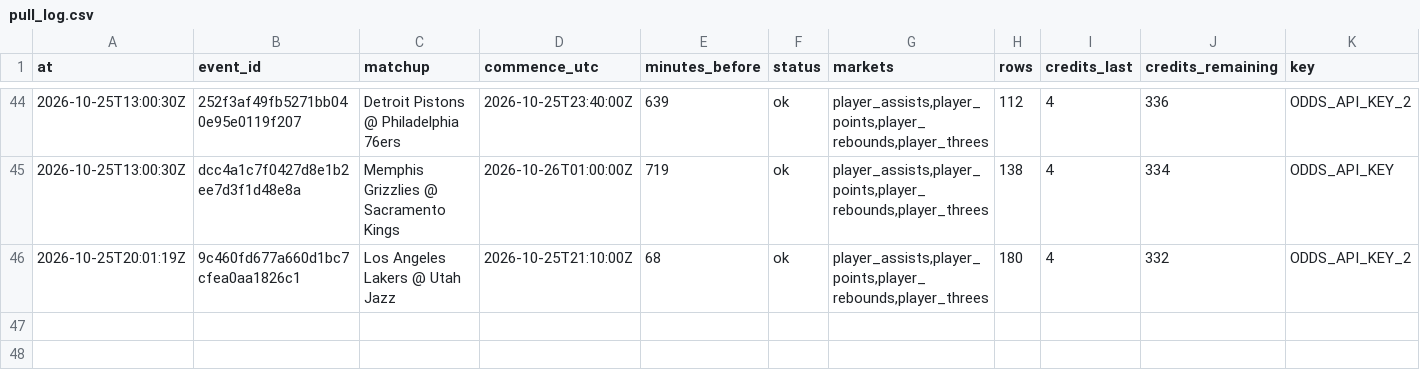
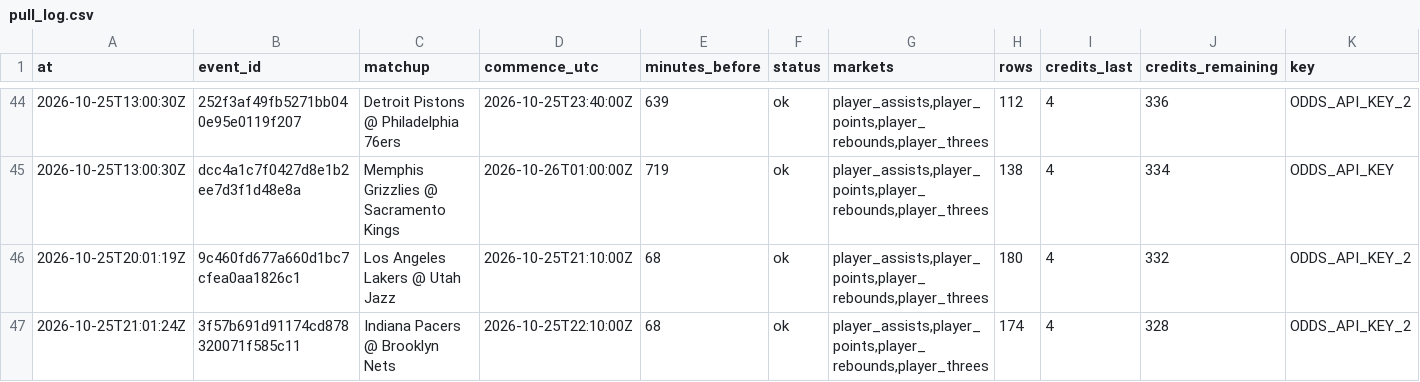
Before and after one commit to mvpeterson0-netizen/nba-odds-tracker, a CSV file: data/pull_log.csv, drawn as a sheet; only a part is shown, gaps mark what is left out; rows hold the shown columns only; the diff names each change by its address in the sheet, - before the commit and + after, or states it on an @@ line.

```diff
--- a/data/pull_log.csv
+++ b/data/pull_log.csv
+row 47: 2026-10-25T21:01:24Z | 3f57b691d91174cd878320071f585c11 | Indiana Pacers @ Brooklyn Nets | 2026-10-25T22:10:00Z | 68 | ok | player_assists,player_points,player_rebounds,player_threes | 174 | 4 | 328 | ODDS_API_KEY_2
```
Also changed, not shown: 12 other files.
